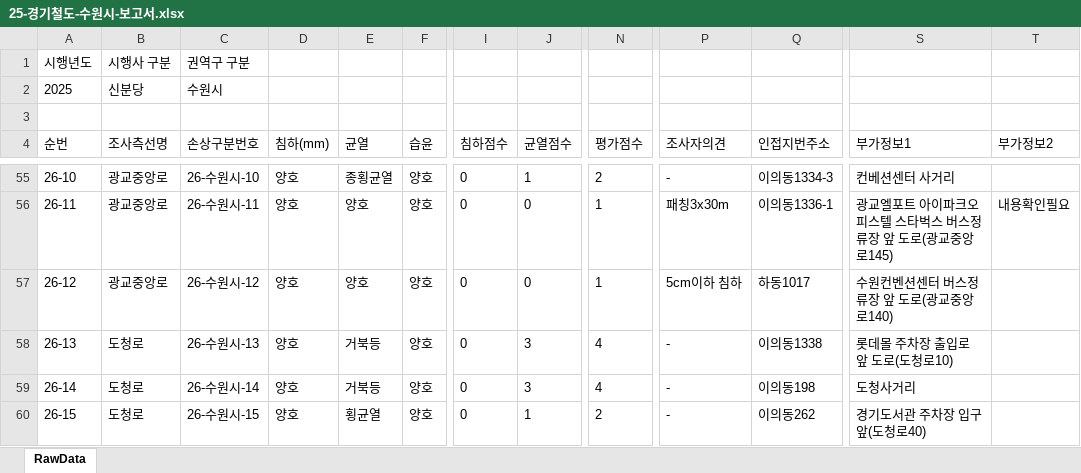
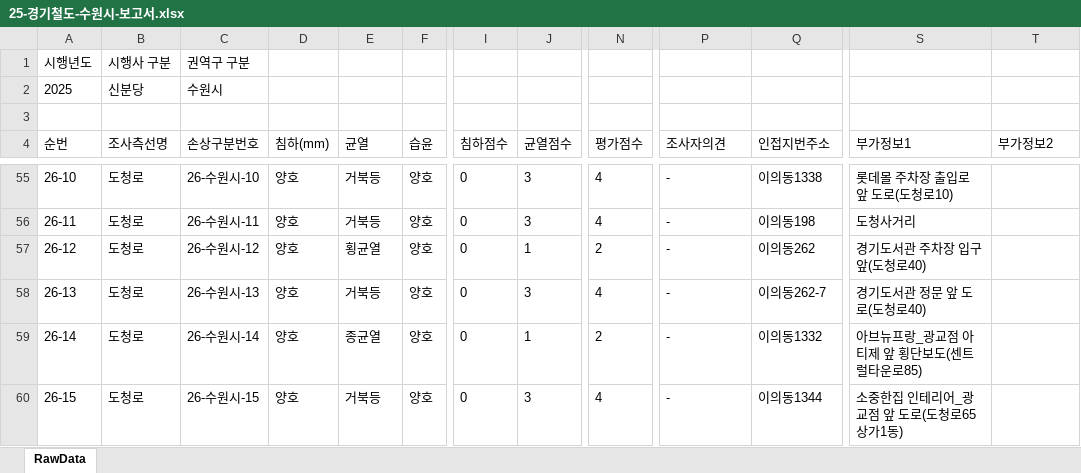
Before and after one commit to JasonYhim/GSMM, an Excel workbook: 25-경기철도-수원시-보고서.xlsx, sheet RawData, drawn as a sheet; only a part is shown, gaps mark what is left out; values as stored, in another font and other column widths than the file's, no borders; the diff covers the shown part only; the diff names each change by its address in the sheet, - before the commit and + after, or states it on an @@ line.

```diff
--- a/25-경기철도-수원시-보고서.xlsx (sheet RawData)
+++ b/25-경기철도-수원시-보고서.xlsx (sheet RawData)
-B55:B57 (조사측선명): 광교중앙로
+B55:B57 (조사측선명): 도청로
-E55 (균열): 종횡균열
+E55 (균열): 거북등
-J55 (균열점수): 1
+J55 (균열점수): 3
-N55 (평가점수): 2
+N55 (평가점수): 4
-Q55 (인접지번주소): 이의동1334-3
+Q55 (인접지번주소): 이의동1338
-S55 (부가정보1): 컨베션센터 사거리
+S55 (부가정보1): 롯데몰 주차장 출입로 앞 도로(도청로10)
-E56 (균열): 양호
+E56 (균열): 거북등
-J56 (균열점수): 0
+J56 (균열점수): 3
-N56 (평가점수): 1
+N56 (평가점수): 4
-P56 (조사자의견): 패칭3x30m
+P56 (조사자의견): -
-Q56 (인접지번주소): 이의동1336-1
+Q56 (인접지번주소): 이의동198
-S56 (부가정보1): 광교엘포트 아이파크오피스텔 스타벅스 버스정류장 앞 도로(광교중앙로145)
+S56 (부가정보1): 도청사거리
-T56 (부가정보2): 내용확인필요
+T56 (부가정보2): (empty)
-E57 (균열): 양호
+E57 (균열): 횡균열
-J57 (균열점수): 0
+J57 (균열점수): 1
-N57 (평가점수): 1
+N57 (평가점수): 2
-P57 (조사자의견): 5cm이하 침하
+P57 (조사자의견): -
-Q57 (인접지번주소): 하동1017
+Q57 (인접지번주소): 이의동262
-S57 (부가정보1): 수원컨벤션센터 버스정류장 앞 도로(광교중앙로140)
+S57 (부가정보1): 경기도서관 주차장 입구 앞(도청로40)
-Q58 (인접지번주소): 이의동1338
+Q58 (인접지번주소): 이의동262-7
-S58 (부가정보1): 롯데몰 주차장 출입로 앞 도로(도청로10)
+S58 (부가정보1): 경기도서관 정문 앞 도로(도청로40)
-E59 (균열): 거북등
+E59 (균열): 종균열
-J59 (균열점수): 3
+J59 (균열점수): 1
-N59 (평가점수): 4
+N59 (평가점수): 2
-Q59 (인접지번주소): 이의동198
+Q59 (인접지번주소): 이의동1332
-S59 (부가정보1): 도청사거리
+S59 (부가정보1): 아브뉴프랑_광교점 아티제 앞 횡단보도(센트럴타운로85)
-E60 (균열): 횡균열
+E60 (균열): 거북등
-J60 (균열점수): 1
+J60 (균열점수): 3
-N60 (평가점수): 2
+N60 (평가점수): 4
-Q60 (인접지번주소): 이의동262
+Q60 (인접지번주소): 이의동1344
-S60 (부가정보1): 경기도서관 주차장 입구 앞(도청로40)
+S60 (부가정보1): 소중한집 인테리어_광교점 앞 도로(도청로65 상가1동)
```
Also changed, not shown: 3 removed rows and 61 edited cells elsewhere in this sheet.
